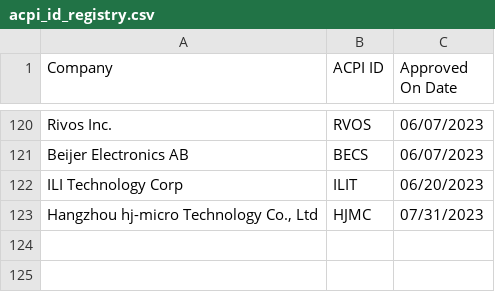
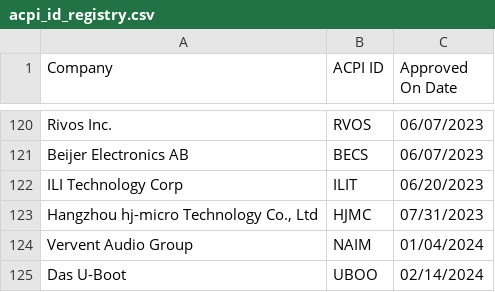
Before and after one commit to redhat-plumbers/systemd-rhel9, a CSV file: hwdb.d/acpi_id_registry.csv, drawn as a sheet; only a part is shown, gaps mark what is left out; the diff names each change by its address in the sheet, - before the commit and + after, or states it on an @@ line.

```diff
--- a/hwdb.d/acpi_id_registry.csv
+++ b/hwdb.d/acpi_id_registry.csv
+row 124: Vervent Audio Group | NAIM | 01/04/2024
+row 125: Das U-Boot | UBOO | 02/14/2024
```
Also changed, not shown: hwdb.d/pnp_id_registry.csv, 8 other files.
